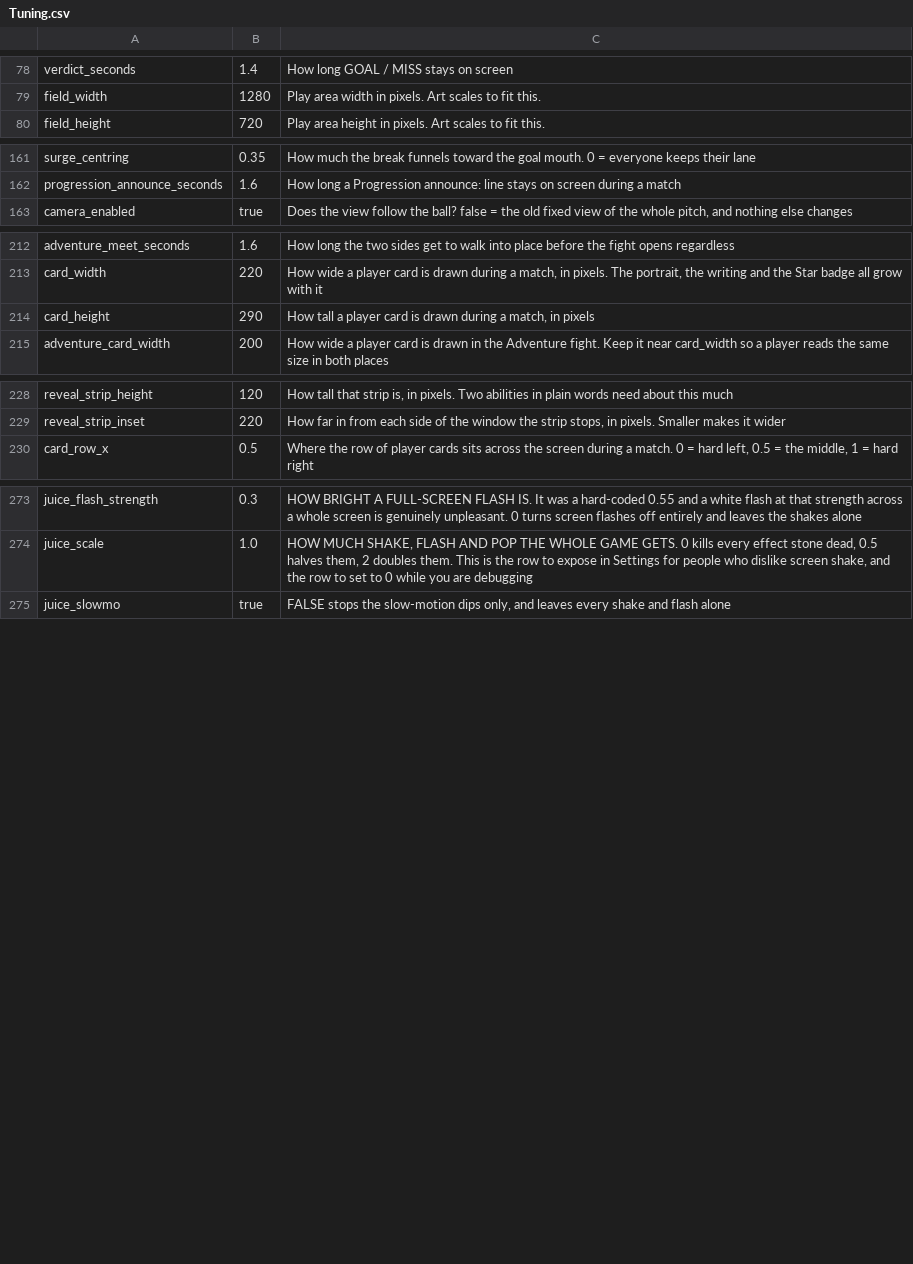
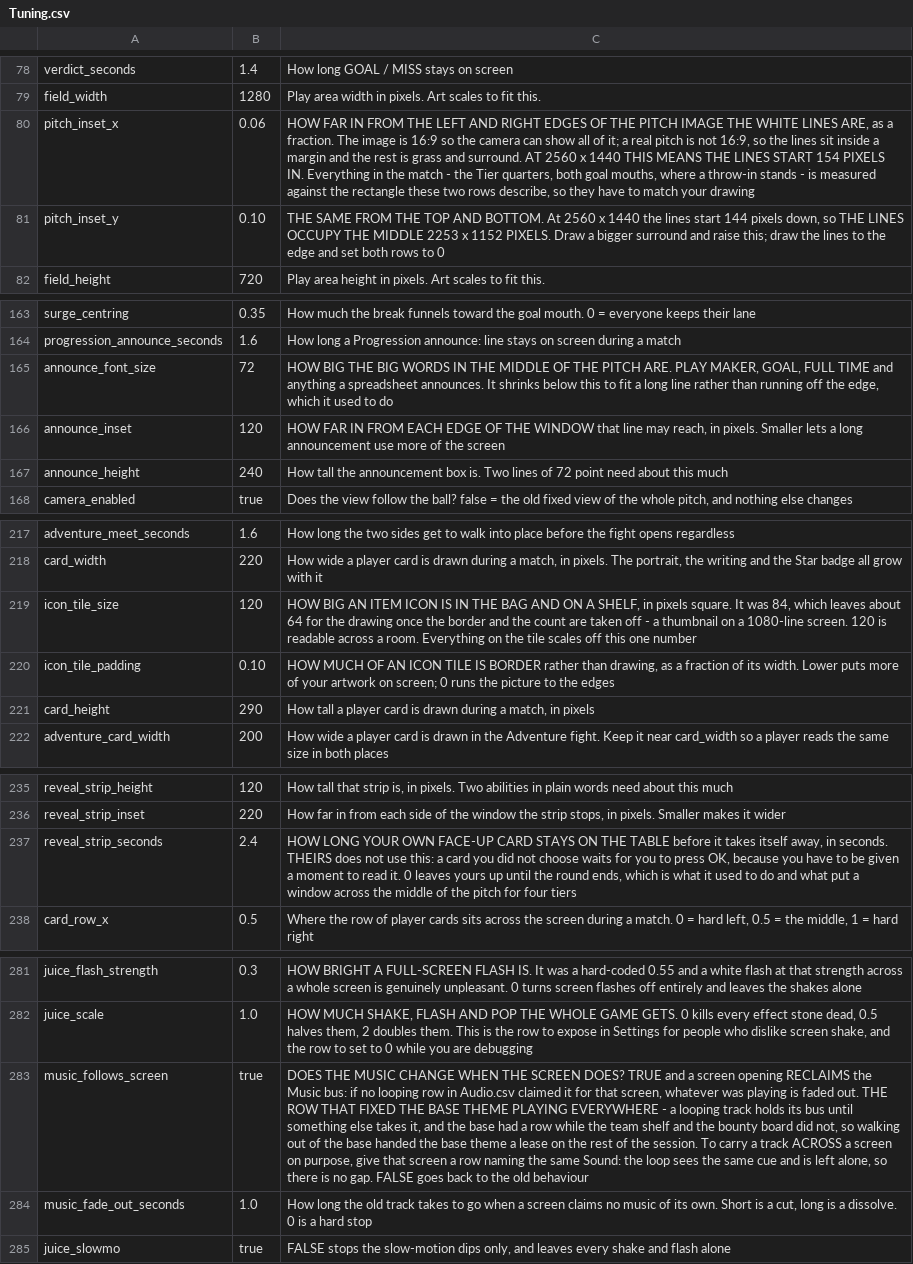
Before and after one commit to SchwartzAnthony/project_sb, a CSV file: data/Tuning.csv, drawn as a sheet; only a part is shown, gaps mark what is left out; the diff names each change by its address in the sheet, - before the commit and + after, or states it on an @@ line.

```diff
--- a/data/Tuning.csv
+++ b/data/Tuning.csv
+row 80: pitch_inset_x | 0.06 | HOW FAR IN FROM THE LEFT AND RIGHT EDGES OF THE PITCH IMAGE THE WHITE LINES ARE, as a fraction. The image is 16:9 so the camera can show all of it; a real pitch is not 16:9, so the lines sit inside a margin and the rest is grass and surround. AT 2560 x 1440 THIS MEANS THE LINES START 154 PIXELS IN. Everything in the match - the Tier quarters, both goal mouths, where a throw-in stands - is measured against the rectangle these two rows describe, so they have to match your drawing
+row 81: pitch_inset_y | 0.10 | THE SAME FROM THE TOP AND BOTTOM. At 2560 x 1440 the lines start 144 pixels down, so THE LINES OCCUPY THE MIDDLE 2253 x 1152 PIXELS. Draw a bigger surround and raise this; draw the lines to the edge and set both rows to 0
+row 165: announce_font_size | 72 | HOW BIG THE BIG WORDS IN THE MIDDLE OF THE PITCH ARE. PLAY MAKER, GOAL, FULL TIME and anything a spreadsheet announces. It shrinks below this to fit a long line rather than running off the edge, which it used to do
+row 166: announce_inset | 120 | HOW FAR IN FROM EACH EDGE OF THE WINDOW that line may reach, in pixels. Smaller lets a long announcement use more of the screen
+row 167: announce_height | 240 | How tall the announcement box is. Two lines of 72 point need about this much
+row 219: icon_tile_size | 120 | HOW BIG AN ITEM ICON IS IN THE BAG AND ON A SHELF, in pixels square. It was 84, which leaves about 64 for the drawing once the border and the count are taken off - a thumbnail on a 1080-line screen. 120 is readable across a room. Everything on the tile scales off this one number
+row 220: icon_tile_padding | 0.10 | HOW MUCH OF AN ICON TILE IS BORDER rather than drawing, as a fraction of its width. Lower puts more of your artwork on screen; 0 runs the picture to the edges
+row 237: reveal_strip_seconds | 2.4 | HOW LONG YOUR OWN FACE-UP CARD STAYS ON THE TABLE before it takes itself away, in seconds. THEIRS does not use this: a card you did not choose waits for you to press OK, because you have to be given a moment to read it. 0 leaves yours up until the round ends, which is what it used to do and what put a window across the middle of the pitch for four tiers
+row 283: music_follows_screen | true | DOES THE MUSIC CHANGE WHEN THE SCREEN DOES? TRUE and a screen opening RECLAIMS the Music bus: if no looping row in Audio.csv claimed it for that screen, whatever was playing is faded out. THE ROW THAT FIXED THE BASE THEME PLAYING EVERYWHERE - a looping track holds its bus until something else takes it, and the base had a row while the team shelf and the bounty board did not, so walking out of the base handed the base theme a lease on the rest of the session. To carry a track ACROSS a screen on purpose, give that screen a row naming the same Sound: the loop sees the same cue and is left alone, so there is no gap. FALSE goes back to the old behaviour
+row 284: music_fade_out_seconds | 1.0 | How long the old track takes to go when a screen claims no music of its own. Short is a cut, long is a dissolve. 0 is a hard stop
```
Also changed, not shown: data/Audio.csv, data/FileManifest.csv, 33 other files.
